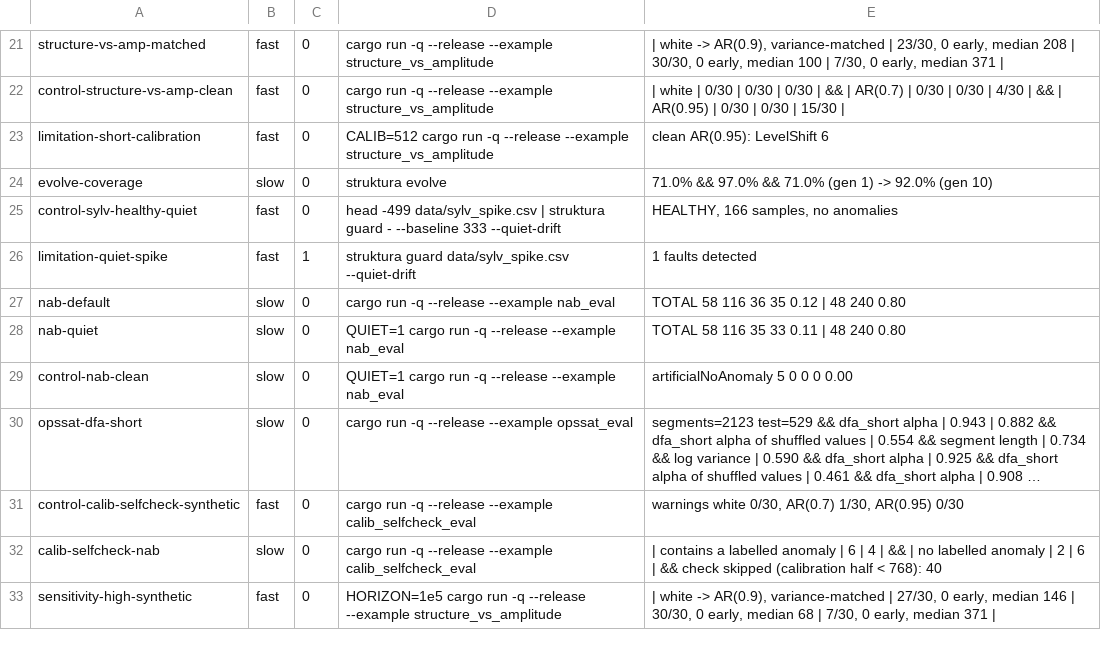
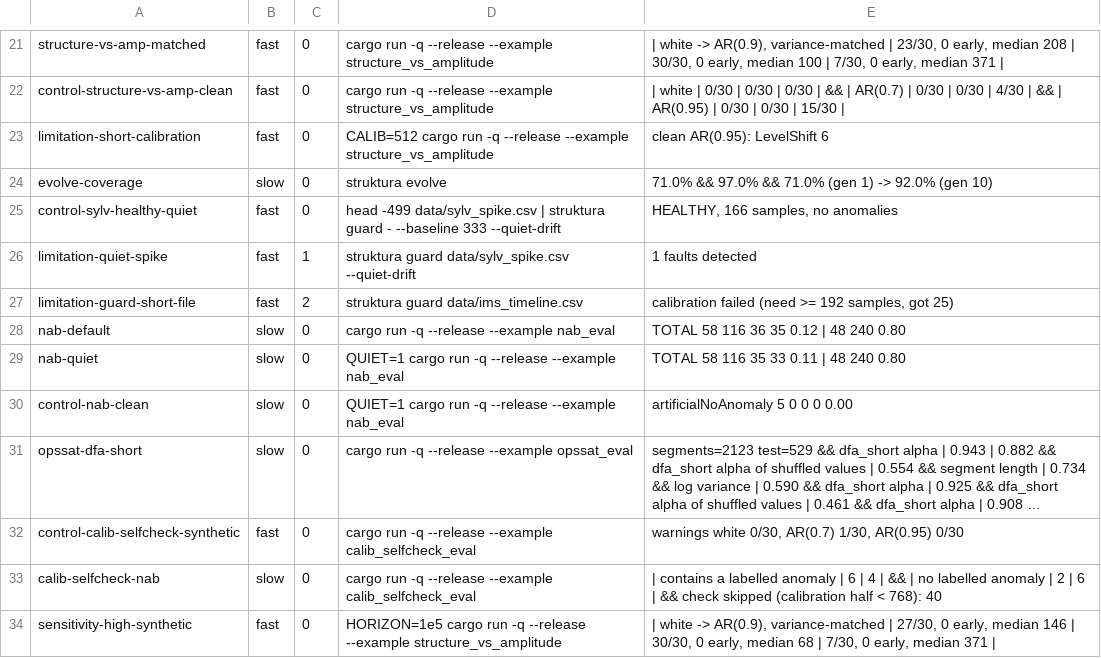
Before and after one commit to koscak-labs/struktura, a TSV file: docs/claims.tsv, drawn as a sheet; only a part is shown, gaps mark what is left out; long unchanged cells end in ….

```diff
--- a/docs/claims.tsv
+++ b/docs/claims.tsv
@@ -26,2 +26,3 @@ control-sylv-healthy-quiet	fast	0	head -499 data/sylv_spike.csv | struktura guar
 limitation-quiet-spike	fast	1	struktura guard data/sylv_spike.csv --quiet-drift	1 faults detected
+limitation-guard-short-file	fast	2	struktura guard data/ims_timeline.csv	calibration failed (need >= 192 samples, got 25)
 nab-default	slow	0	cargo run -q --release --example nab_eval	TOTAL                      58     116        36        35       0.12   |          48       240       0.80
```
Also changed, not shown: 3 other files.
